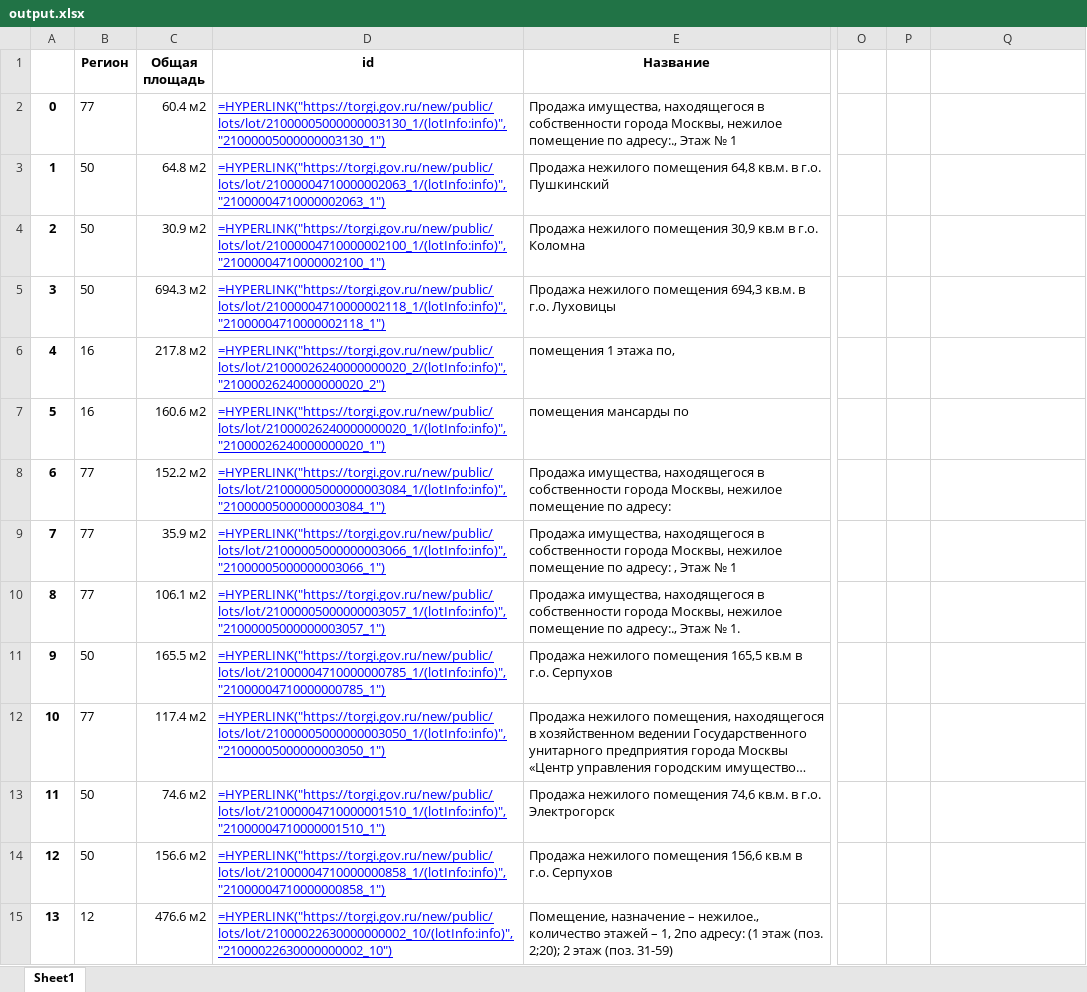
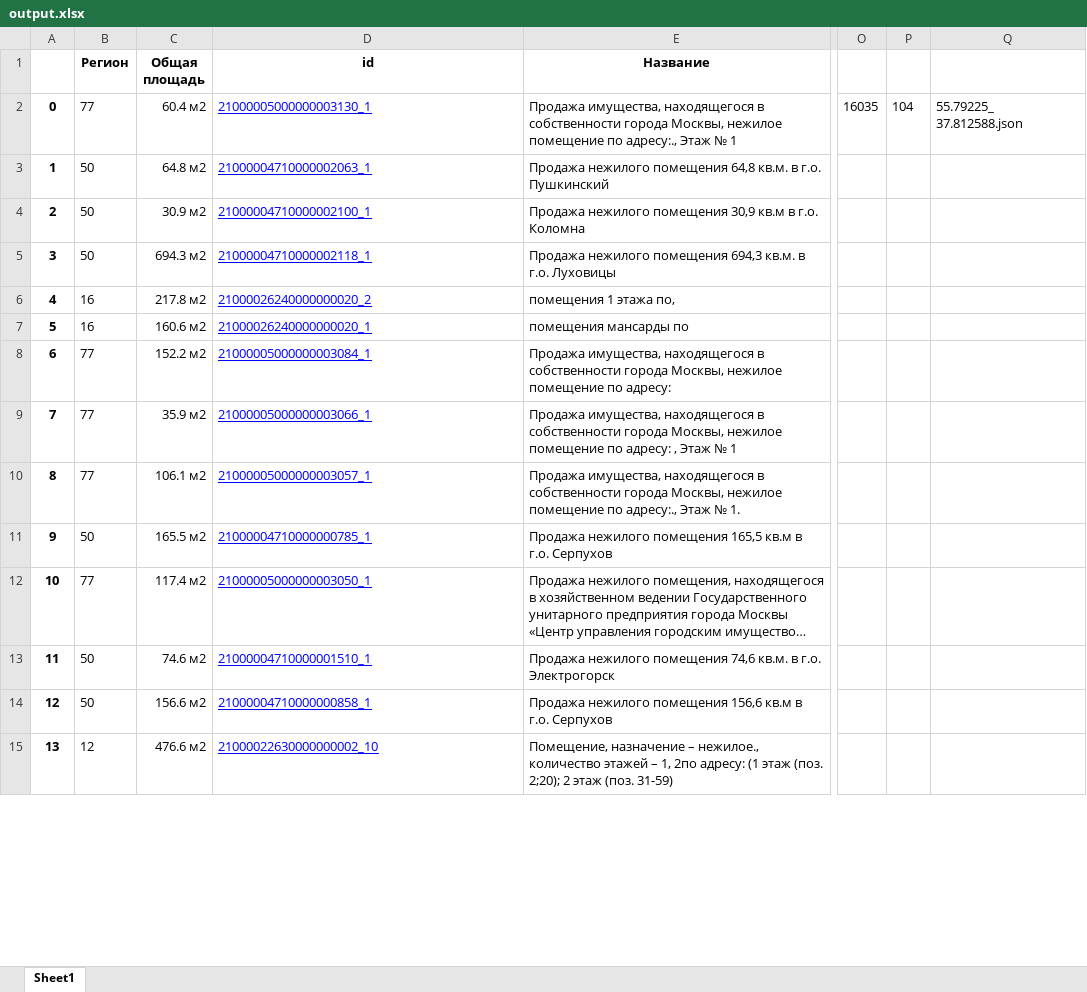
Before and after one commit to hahahu91/torgi, an Excel workbook: torgi/output.xlsx, sheet Sheet1, drawn as a sheet; only a part is shown, gaps mark what is left out; long unchanged cells end in …; values as stored, in another font and other column widths than the file's, no borders; formulas without a stored value are shown as written; conditional formats not drawn; the diff covers the shown part only; the diff names each change by its address in the sheet, - before the commit and + after, or states it on an @@ line.

```diff
--- a/torgi/output.xlsx (sheet Sheet1)
+++ b/torgi/output.xlsx (sheet Sheet1)
-D2 (id): =HYPERLINK("https://torgi.gov.ru/new/public/lots/lot/21000005000000003130_1/(lotInfo:info)", "21000005000000003130_1")
+D2 (id): 21000005000000003130_1
-O2: (empty)
+O2: 16035
-P2: (empty)
+P2: 104
-Q2: (empty)
+Q2: 55.79225_ 37.812588.json
-D3 (id): =HYPERLINK("https://torgi.gov.ru/new/public/lots/lot/21000004710000002063_1/(lotInfo:info)", "21000004710000002063_1")
+D3 (id): 21000004710000002063_1
-D4 (id): =HYPERLINK("https://torgi.gov.ru/new/public/lots/lot/21000004710000002100_1/(lotInfo:info)", "21000004710000002100_1")
+D4 (id): 21000004710000002100_1
-D5 (id): =HYPERLINK("https://torgi.gov.ru/new/public/lots/lot/21000004710000002118_1/(lotInfo:info)", "21000004710000002118_1")
+D5 (id): 21000004710000002118_1
-D6 (id): =HYPERLINK("https://torgi.gov.ru/new/public/lots/lot/21000026240000000020_2/(lotInfo:info)", "21000026240000000020_2")
+D6 (id): 21000026240000000020_2
-D7 (id): =HYPERLINK("https://torgi.gov.ru/new/public/lots/lot/21000026240000000020_1/(lotInfo:info)", "21000026240000000020_1")
+D7 (id): 21000026240000000020_1
-D8 (id): =HYPERLINK("https://torgi.gov.ru/new/public/lots/lot/21000005000000003084_1/(lotInfo:info)", "21000005000000003084_1")
+D8 (id): 21000005000000003084_1
-D9 (id): =HYPERLINK("https://torgi.gov.ru/new/public/lots/lot/21000005000000003066_1/(lotInfo:info)", "21000005000000003066_1")
+D9 (id): 21000005000000003066_1
-D10 (id): =HYPERLINK("https://torgi.gov.ru/new/public/lots/lot/21000005000000003057_1/(lotInfo:info)", "21000005000000003057_1")
+D10 (id): 21000005000000003057_1
-D11 (id): =HYPERLINK("https://torgi.gov.ru/new/public/lots/lot/21000004710000000785_1/(lotInfo:info)", "21000004710000000785_1")
+D11 (id): 21000004710000000785_1
-D12 (id): =HYPERLINK("https://torgi.gov.ru/new/public/lots/lot/21000005000000003050_1/(lotInfo:info)", "21000005000000003050_1")
+D12 (id): 21000005000000003050_1
-D13 (id): =HYPERLINK("https://torgi.gov.ru/new/public/lots/lot/21000004710000001510_1/(lotInfo:info)", "21000004710000001510_1")
+D13 (id): 21000004710000001510_1
-D14 (id): =HYPERLINK("https://torgi.gov.ru/new/public/lots/lot/21000004710000000858_1/(lotInfo:info)", "21000004710000000858_1")
+D14 (id): 21000004710000000858_1
-D15 (id): =HYPERLINK("https://torgi.gov.ru/new/public/lots/lot/21000022630000000002_10/(lotInfo:info)", "21000022630000000002_10")
+D15 (id): 21000022630000000002_10
```
Also changed, not shown: 63 edited cells elsewhere in this sheet, torgi/output_archive.xlsx, 7 other files.
